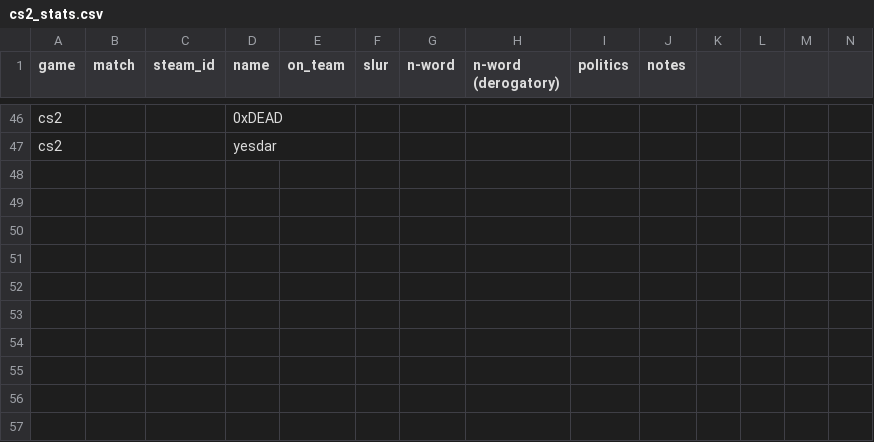
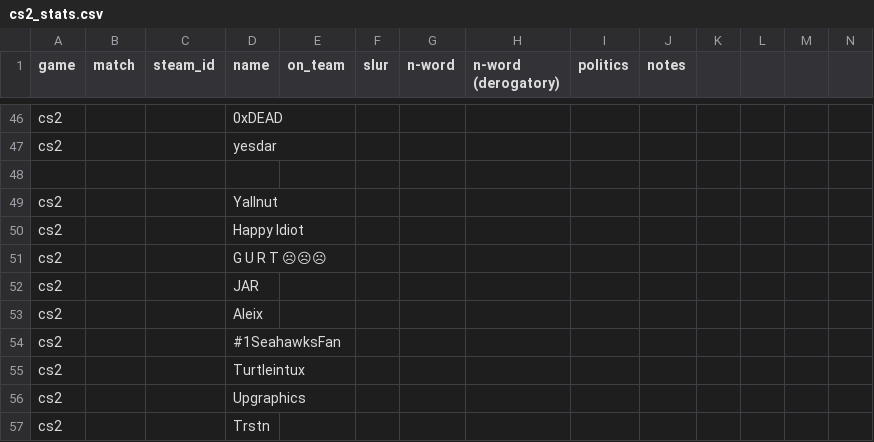
Before and after one commit to jjame21/free-speech-warios, a CSV file: cs2_stats.csv, drawn as a sheet; only a part is shown, gaps mark what is left out; rows hold the shown columns only; the diff names each change by its address in the sheet, - before the commit and + after, or states it on an @@ line.

Commit message:
📦 +game

```diff
--- a/cs2_stats.csv
+++ b/cs2_stats.csv
+row 48: (empty)
+row 49: cs2 |  |  | Yallnut
+row 50: cs2 |  |  | Happy Idiot
+row 51: cs2 |  |  | G U R T ☹☹☹
+row 52: cs2 |  |  | JAR
+row 53: cs2 |  |  | Aleix
+row 54: cs2 |  |  | #1SeahawksFan
+row 55: cs2 |  |  | Turtleintux
+row 56: cs2 |  |  | Upgraphics
+row 57: cs2 |  |  | Trstn
```
